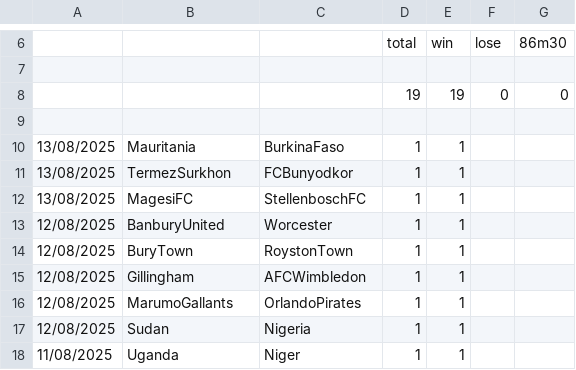
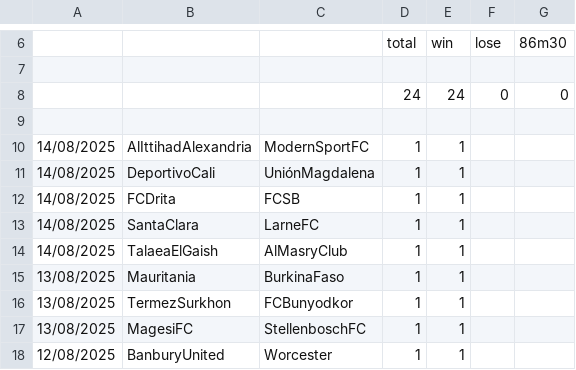
Before and after one commit to ericmc2408-dotcom/artscalping, a CSV file: gestion451.csv, drawn as a sheet; only a part is shown, gaps mark what is left out; the shorter side is filled out with more unchanged rows; the diff names each change by its address in the sheet, - before the commit and + after, or states it on an @@ line.

```diff
--- a/gestion451.csv
+++ b/gestion451.csv
-D8: 19
+D8: 24
-E8: 19
+E8: 24
+row 10: 14/08/2025 | AlIttihadAlexandria | ModernSportFC | 1 | 1
+row 11: 14/08/2025 | DeportivoCali | UniónMagdalena | 1 | 1
+row 12: 14/08/2025 | FCDrita | FCSB | 1 | 1
+row 13: 14/08/2025 | SantaClara | LarneFC | 1 | 1
+row 14: 14/08/2025 | TalaeaElGaish | AlMasryClub | 1 | 1
```
Also changed, not shown: gestion25.csv, gestion45.csv.
